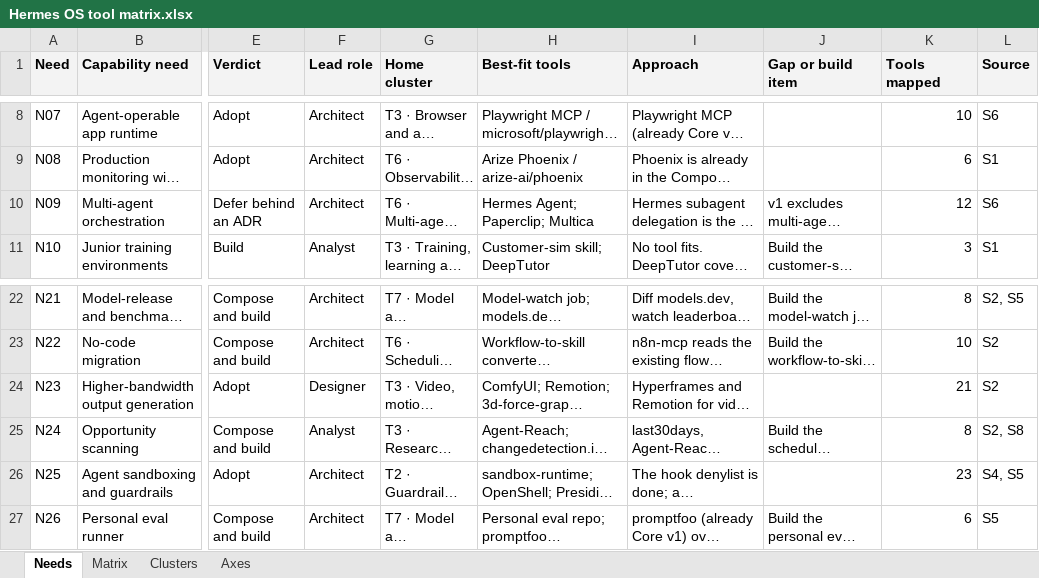
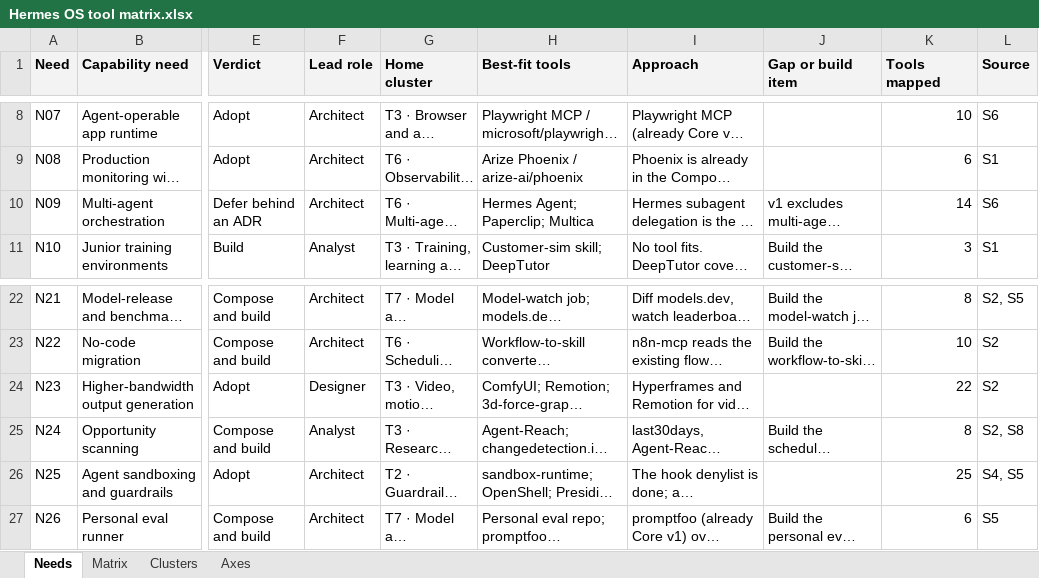
Before and after one commit to JozsefKiss90/roadmap, an Excel workbook: Hermes OS tool matrix.xlsx, sheet Needs, drawn as a sheet; only a part is shown, gaps mark what is left out; long unchanged cells end in …; values as stored, in another font and other column widths than the file's, no borders; the diff names each change by its address in the sheet, - before the commit and + after, or states it on an @@ line.

Commit message:
added new tools to map

```diff
--- a/Hermes OS tool matrix.xlsx (sheet Needs)
+++ b/Hermes OS tool matrix.xlsx (sheet Needs)
-K10 (Tools mapped): 12
+K10 (Tools mapped): 14
-K24 (Tools mapped): 21
+K24 (Tools mapped): 22
-K26 (Tools mapped): 23
+K26 (Tools mapped): 25
```
Also changed, not shown: sheet Matrix, sheet Clusters, 7 other files.
